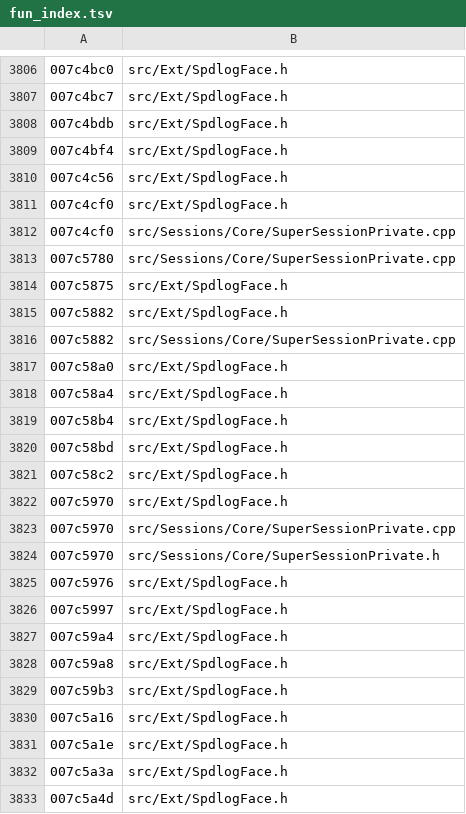
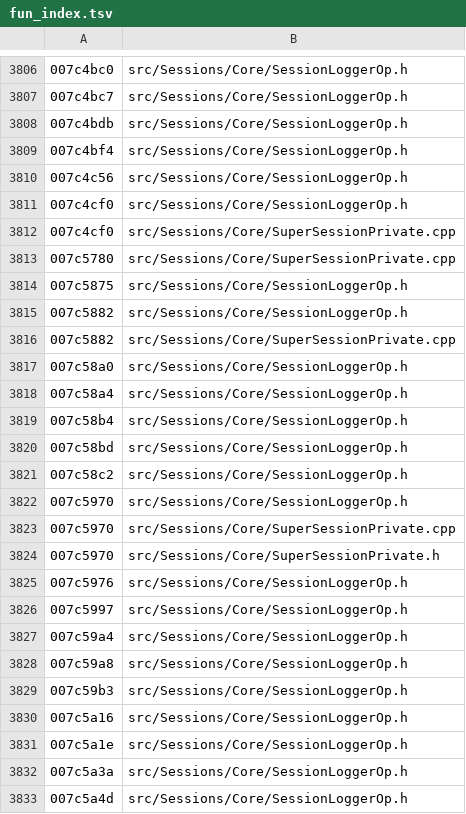
Before and after one commit to iotxfoundry/WindTerm, a TSV file: tools/re/data/fun_index.tsv, drawn as a sheet; only a part is shown, gaps mark what is left out; the diff covers the shown part only.

Commit message:
SpdlogFace 归位:它不是 spdlog 代码,是 WindTerm 的日志构建腿
问题:src/spdlog/ 有第三方库源码,却另有一个 Ext/SpdlogFace.h,看起来像在
逆向 spdlog。实读后:该文件 20KB 里**没有一行 spdlog 实现**,转写的是
- FUN_007c24c8 建腿(logger/sink/formatter 构造)
- FUN_007c4a30 + FUN_007c5970 **WindTerm 自研 token 时间格式化引擎**
  (%h/%n/%A..%z 不经 spdlog formatter,是 pattern 前置替换 + 记录簿记)
spdlog 只作为容器被调用(第三方,不逆向)。

处置:
- src/Ext/SpdlogFace.h → src/Sessions/Core/SessionLoggerOp.h(与
  SuperSessionPrivate 的 SessionLogger 同链),namespace Ext → LoggerOp
- 文件头改写:明确「A 类,不是 spdlog 代码」,说明 spdlog 仅为被调容器
- src/Ext/ 现只余 ZstdFace.h(纯 extern 声明,无 WindTerm 逻辑)→ D 类名副其实

顺带修脆性 include:本仓 ../ 相对路径全部改根相对(src/Editor/Engine 的
Scintilla/*、Sessions 的 Utility/KingEnums.h、SuperSessionPrivate 的 Ext/);
全仓 include 复验仅余 2 处既有外部依赖。

分类结果:281 文件 → A 253 / B 26 / D 1 / E 1,未分类 0。
文档:src/README(Ext 行与 spdlog 版本表)、AGENTS §1.1、ext-boundary 同步。

```diff
--- a/tools/re/data/fun_index.tsv
+++ b/tools/re/data/fun_index.tsv
@@ -3806,28 +3806,28 @@
-007c4bc0	src/Ext/SpdlogFace.h
-007c4bc7	src/Ext/SpdlogFace.h
-007c4bdb	src/Ext/SpdlogFace.h
-007c4bf4	src/Ext/SpdlogFace.h
-007c4c56	src/Ext/SpdlogFace.h
-007c4cf0	src/Ext/SpdlogFace.h
+007c4bc0	src/Sessions/Core/SessionLoggerOp.h
+007c4bc7	src/Sessions/Core/SessionLoggerOp.h
+007c4bdb	src/Sessions/Core/SessionLoggerOp.h
+007c4bf4	src/Sessions/Core/SessionLoggerOp.h
+007c4c56	src/Sessions/Core/SessionLoggerOp.h
+007c4cf0	src/Sessions/Core/SessionLoggerOp.h
 007c4cf0	src/Sessions/Core/SuperSessionPrivate.cpp
 007c5780	src/Sessions/Core/SuperSessionPrivate.cpp
-007c5875	src/Ext/SpdlogFace.h
-007c5882	src/Ext/SpdlogFace.h
+007c5875	src/Sessions/Core/SessionLoggerOp.h
+007c5882	src/Sessions/Core/SessionLoggerOp.h
 007c5882	src/Sessions/Core/SuperSessionPrivate.cpp
-007c58a0	src/Ext/SpdlogFace.h
-007c58a4	src/Ext/SpdlogFace.h
-007c58b4	src/Ext/SpdlogFace.h
-007c58bd	src/Ext/SpdlogFace.h
-007c58c2	src/Ext/SpdlogFace.h
-007c5970	src/Ext/SpdlogFace.h
+007c58a0	src/Sessions/Core/SessionLoggerOp.h
+007c58a4	src/Sessions/Core/SessionLoggerOp.h
+007c58b4	src/Sessions/Core/SessionLoggerOp.h
+007c58bd	src/Sessions/Core/SessionLoggerOp.h
+007c58c2	src/Sessions/Core/SessionLoggerOp.h
+007c5970	src/Sessions/Core/SessionLoggerOp.h
 007c5970	src/Sessions/Core/SuperSessionPrivate.cpp
 007c5970	src/Sessions/Core/SuperSessionPrivate.h
-007c5976	src/Ext/SpdlogFace.h
-007c5997	src/Ext/SpdlogFace.h
-007c59a4	src/Ext/SpdlogFace.h
-007c59a8	src/Ext/SpdlogFace.h
-007c59b3	src/Ext/SpdlogFace.h
-007c5a16	src/Ext/SpdlogFace.h
-007c5a1e	src/Ext/SpdlogFace.h
-007c5a3a	src/Ext/SpdlogFace.h
-007c5a4d	src/Ext/SpdlogFace.h
+007c5976	src/Sessions/Core/SessionLoggerOp.h
+007c5997	src/Sessions/Core/SessionLoggerOp.h
+007c59a4	src/Sessions/Core/SessionLoggerOp.h
+007c59a8	src/Sessions/Core/SessionLoggerOp.h
+007c59b3	src/Sessions/Core/SessionLoggerOp.h
+007c5a16	src/Sessions/Core/SessionLoggerOp.h
+007c5a1e	src/Sessions/Core/SessionLoggerOp.h
+007c5a3a	src/Sessions/Core/SessionLoggerOp.h
+007c5a4d	src/Sessions/Core/SessionLoggerOp.h
```
Also changed, not shown: 79 edited cells elsewhere in this file, 11 other files.
